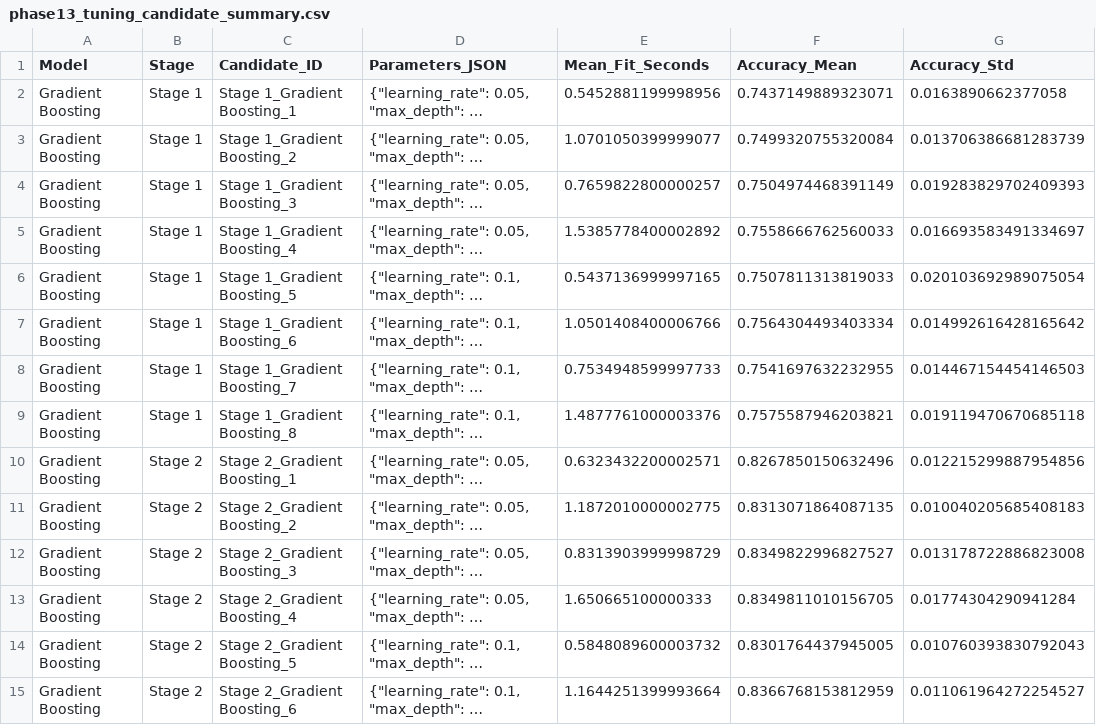
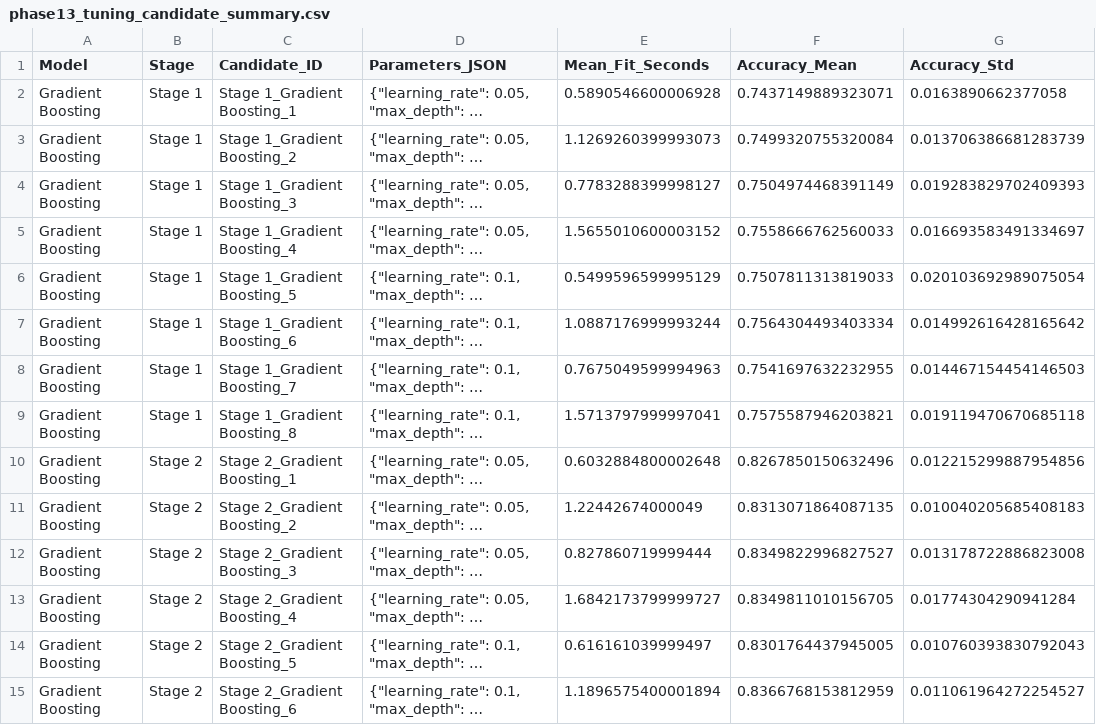
Before and after one commit to NikhilSAROOP-21/Research-Notebook, a CSV file: outputs/tables/phase13_tuning_candidate_summary.csv, drawn as a sheet; only a part is shown; long unchanged cells end in …; the diff covers the shown part only; the diff names each change by its address in the sheet, - before the commit and + after, or states it on an @@ line.

```diff
--- a/outputs/tables/phase13_tuning_candidate_summary.csv
+++ b/outputs/tables/phase13_tuning_candidate_summary.csv
-E2 (Mean_Fit_Seconds): 0.5452881199998956
+E2 (Mean_Fit_Seconds): 0.5890546600006928
-E3 (Mean_Fit_Seconds): 1.0701050399999077
+E3 (Mean_Fit_Seconds): 1.1269260399993073
-E4 (Mean_Fit_Seconds): 0.7659822800000257
+E4 (Mean_Fit_Seconds): 0.7783288399998127
-E5 (Mean_Fit_Seconds): 1.5385778400002892
+E5 (Mean_Fit_Seconds): 1.5655010600003152
-E6 (Mean_Fit_Seconds): 0.5437136999997165
+E6 (Mean_Fit_Seconds): 0.5499596599995129
-E7 (Mean_Fit_Seconds): 1.0501408400006766
+E7 (Mean_Fit_Seconds): 1.0887176999993244
-E8 (Mean_Fit_Seconds): 0.7534948599997733
+E8 (Mean_Fit_Seconds): 0.7675049599994963
-E9 (Mean_Fit_Seconds): 1.4877761000003376
+E9 (Mean_Fit_Seconds): 1.5713797999997041
-E10 (Mean_Fit_Seconds): 0.6323432200002571
+E10 (Mean_Fit_Seconds): 0.6032884800002648
-E11 (Mean_Fit_Seconds): 1.1872010000002775
+E11 (Mean_Fit_Seconds): 1.22442674000049
-E12 (Mean_Fit_Seconds): 0.8313903999998729
+E12 (Mean_Fit_Seconds): 0.827860719999444
-E13 (Mean_Fit_Seconds): 1.650665100000333
+E13 (Mean_Fit_Seconds): 1.6842173799999727
-E14 (Mean_Fit_Seconds): 0.5848089600003732
+E14 (Mean_Fit_Seconds): 0.616161039999497
-E15 (Mean_Fit_Seconds): 1.1644251399993664
+E15 (Mean_Fit_Seconds): 1.1896575400001894
```
Also changed, not shown: 46 edited cells elsewhere in this file, outputs/tables/phase12_baseline_cv_fold_results.csv, outputs/tables/phase13_tuning_fold_results.csv, 10 other files.
